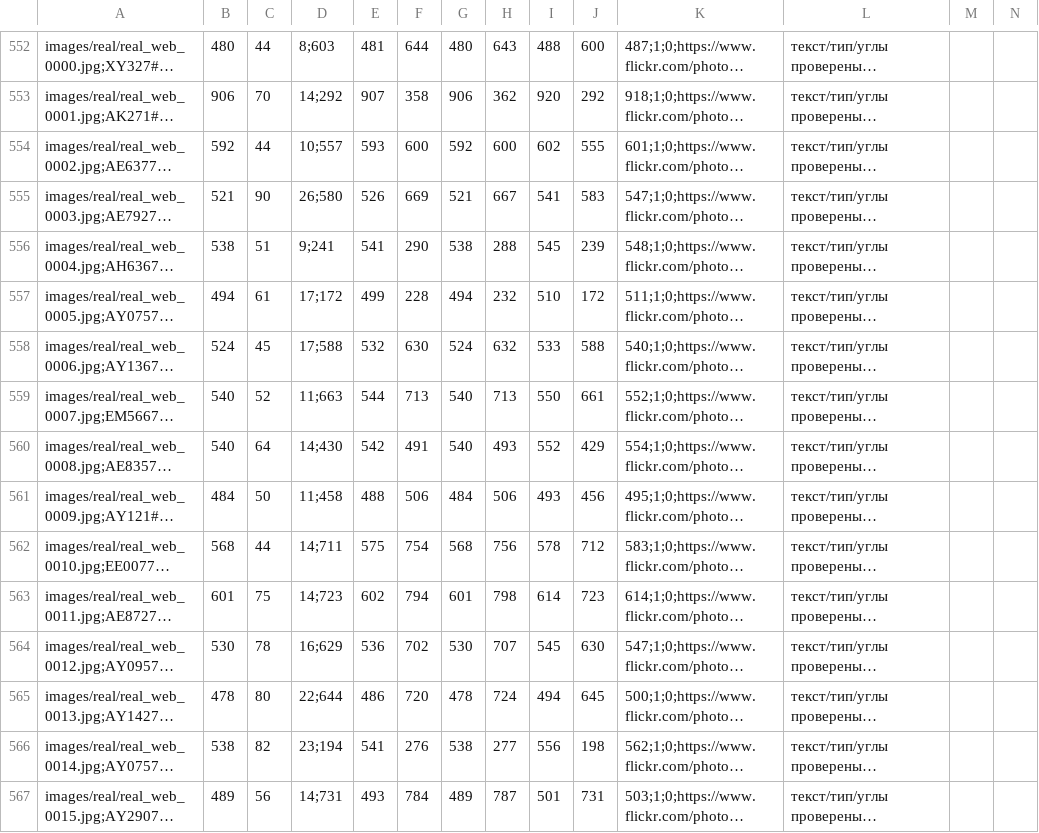
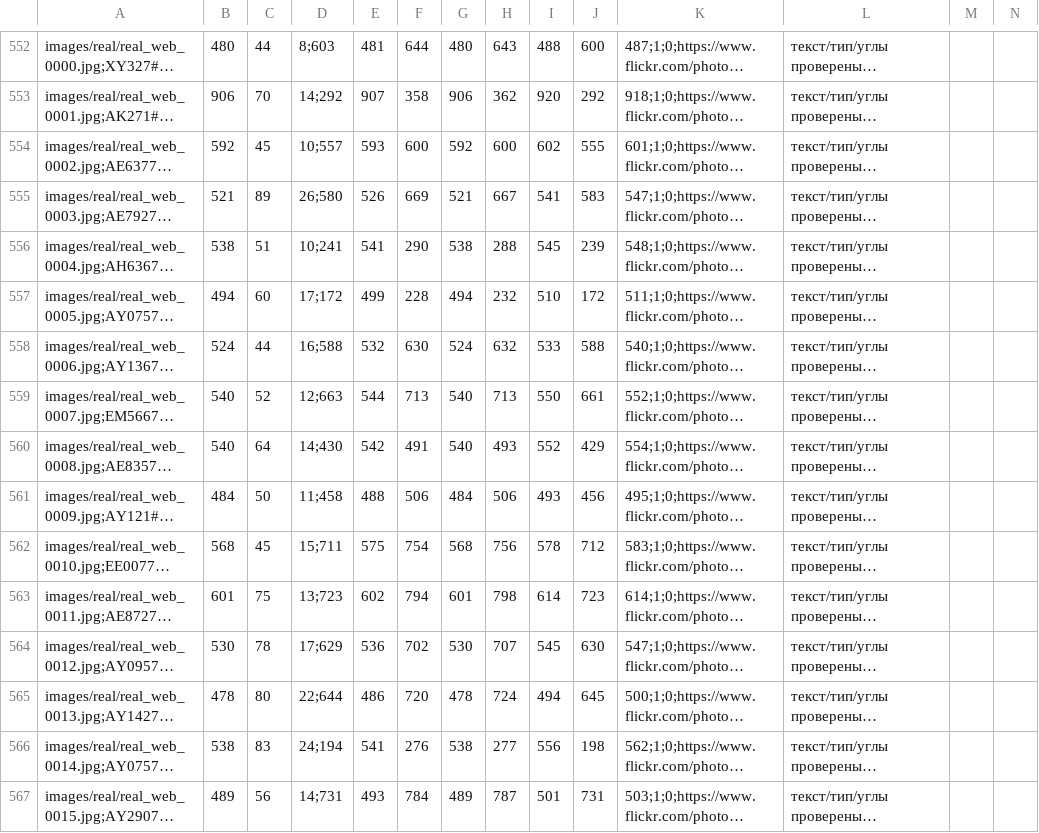
Before and after one commit to Karim2005bobo/Test-task, a CSV file: grz_recognition/dataset/meta.csv, drawn as a sheet; only a part is shown, gaps mark what is left out; long unchanged cells end in …; the diff covers the shown part only; the diff names each change by its address in the sheet, - before the commit and + after, or states it on an @@ line.

```diff
--- a/grz_recognition/dataset/meta.csv
+++ b/grz_recognition/dataset/meta.csv
-C554: 44
+C554: 45
-C555: 90
+C555: 89
-D556: 9;241
+D556: 10;241
-C557: 61
+C557: 60
-C558: 45
+C558: 44
-D558: 17;588
+D558: 16;588
-D559: 11;663
+D559: 12;663
-C562: 44
+C562: 45
-D562: 14;711
+D562: 15;711
-D563: 14;723
+D563: 13;723
-D564: 16;629
+D564: 17;629
-C566: 82
+C566: 83
-D566: 23;194
+D566: 24;194
```
Also changed, not shown: 11 edited cells elsewhere in this file, 6 other files.
